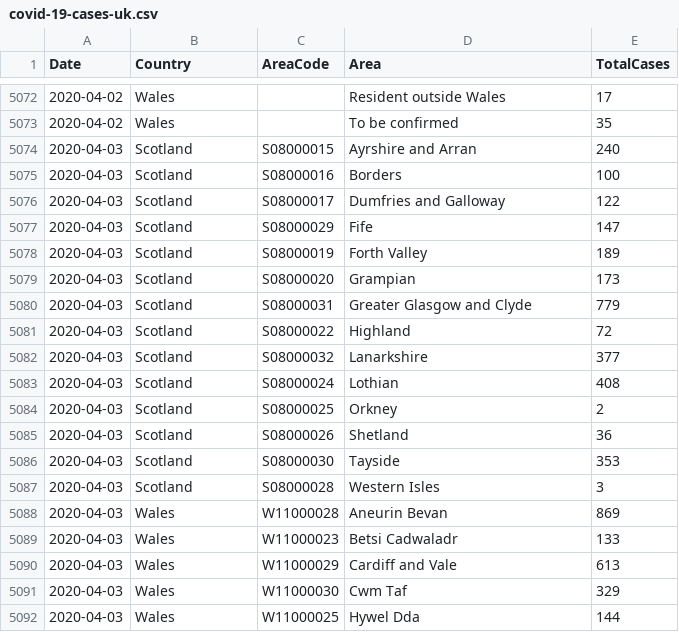
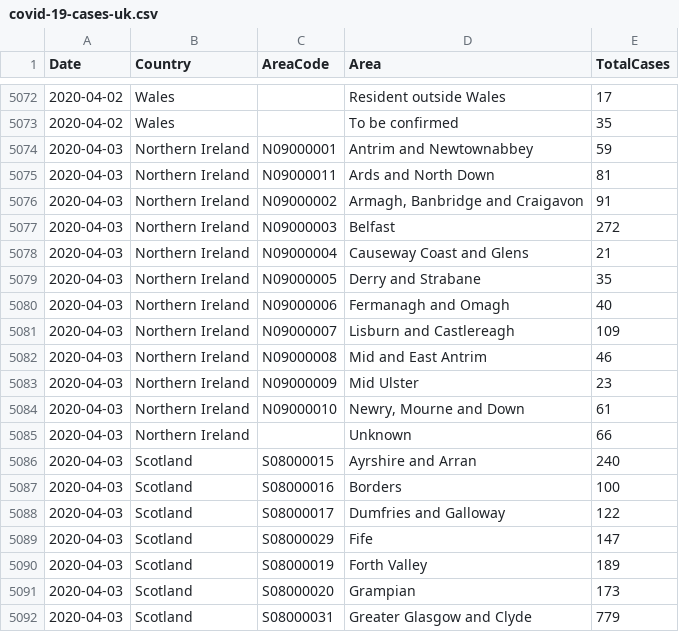
Before and after one commit to tomwhite/covid-19-uk-data, a CSV file: data/covid-19-cases-uk.csv, drawn as a sheet; only a part is shown, gaps mark what is left out; the shorter side is filled out with more unchanged rows; the diff names each change by its address in the sheet, - before the commit and + after, or states it on an @@ line.

```diff
--- a/data/covid-19-cases-uk.csv
+++ b/data/covid-19-cases-uk.csv
+row 5074: 2020-04-03 | Northern Ireland | N09000001 | Antrim and Newtownabbey | 59
+row 5075: 2020-04-03 | Northern Ireland | N09000011 | Ards and North Down | 81
+row 5076: 2020-04-03 | Northern Ireland | N09000002 | Armagh, Banbridge and Craigavon | 91
+row 5077: 2020-04-03 | Northern Ireland | N09000003 | Belfast | 272
+row 5078: 2020-04-03 | Northern Ireland | N09000004 | Causeway Coast and Glens | 21
+row 5079: 2020-04-03 | Northern Ireland | N09000005 | Derry and Strabane | 35
+row 5080: 2020-04-03 | Northern Ireland | N09000006 | Fermanagh and Omagh | 40
+row 5081: 2020-04-03 | Northern Ireland | N09000007 | Lisburn and Castlereagh | 109
+row 5082: 2020-04-03 | Northern Ireland | N09000008 | Mid and East Antrim | 46
+row 5083: 2020-04-03 | Northern Ireland | N09000009 | Mid Ulster | 23
+row 5084: 2020-04-03 | Northern Ireland | N09000010 | Newry, Mourne and Down | 61
+row 5085: 2020-04-03 | Northern Ireland |  | Unknown | 66
```
Also changed, not shown: data/covid-19-indicators-uk.csv, data/covid-19-totals-northern-ireland.csv, 4 other files.
